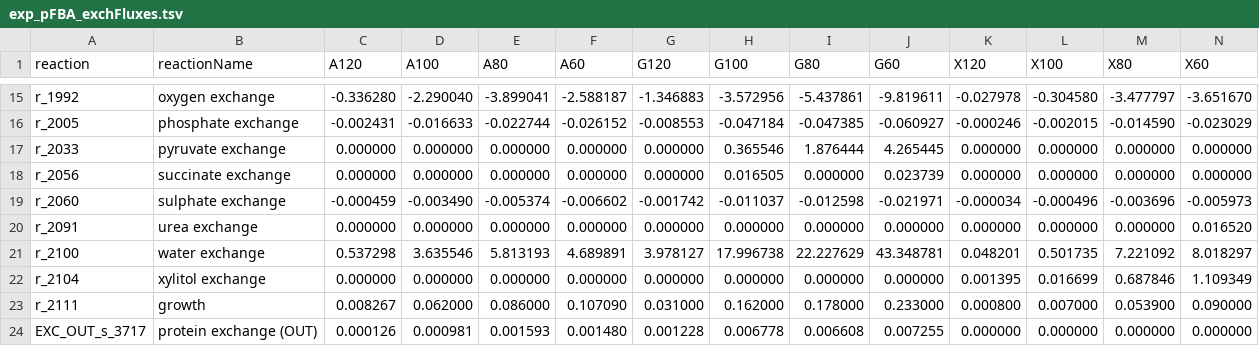
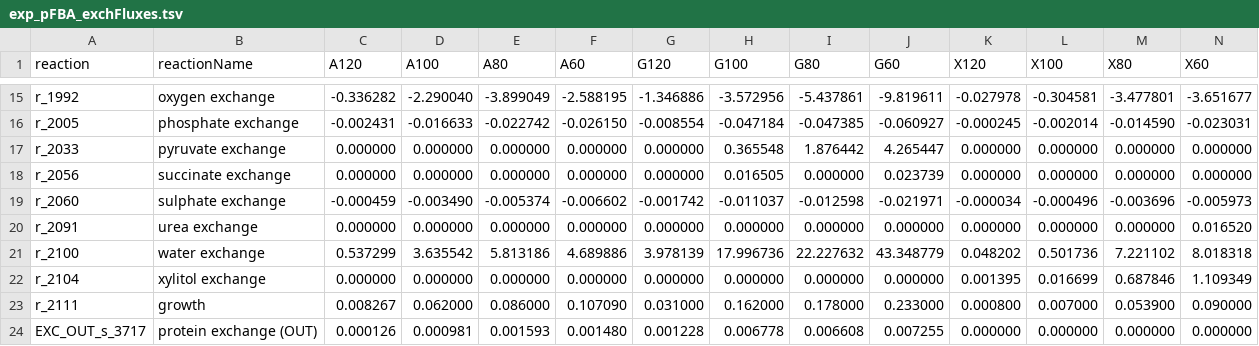
Before and after one commit to SysBioChalmers/rhto-GEM, a TSV file: ComplementaryData/Lahtvee2019/exp_pFBA_exchFluxes.tsv, drawn as a sheet; only a part is shown, gaps mark what is left out; the diff covers the shown part only; the diff names each change by its address in the sheet, - before the commit and + after, or states it on an @@ line.

```diff
--- a/ComplementaryData/Lahtvee2019/exp_pFBA_exchFluxes.tsv
+++ b/ComplementaryData/Lahtvee2019/exp_pFBA_exchFluxes.tsv
-C15 (A120): -0.336280
+C15 (A120): -0.336282
-E15 (A80): -3.899041
+E15 (A80): -3.899049
-F15 (A60): -2.588187
+F15 (A60): -2.588195
-G15 (G120): -1.346883
+G15 (G120): -1.346886
-L15 (X100): -0.304580
+L15 (X100): -0.304581
-M15 (X80): -3.477797
+M15 (X80): -3.477801
-N15 (X60): -3.651670
+N15 (X60): -3.651677
-E16 (A80): -0.022744
+E16 (A80): -0.022742
-F16 (A60): -0.026152
+F16 (A60): -0.026150
-G16 (G120): -0.008553
+G16 (G120): -0.008554
-K16 (X120): -0.000246
+K16 (X120): -0.000245
-L16 (X100): -0.002015
+L16 (X100): -0.002014
-N16 (X60): -0.023029
+N16 (X60): -0.023031
-H17 (G100): 0.365546
+H17 (G100): 0.365548
-I17 (G80): 1.876444
+I17 (G80): 1.876442
-J17 (G60): 4.265445
+J17 (G60): 4.265447
-C21 (A120): 0.537298
+C21 (A120): 0.537299
-D21 (A100): 3.635546
+D21 (A100): 3.635542
-E21 (A80): 5.813193
+E21 (A80): 5.813186
-F21 (A60): 4.689891
+F21 (A60): 4.689886
-G21 (G120): 3.978127
+G21 (G120): 3.978139
-H21 (G100): 17.996738
+H21 (G100): 17.996736
-I21 (G80): 22.227629
+I21 (G80): 22.227632
-J21 (G60): 43.348781
+J21 (G60): 43.348779
-K21 (X120): 0.048201
+K21 (X120): 0.048202
-L21 (X100): 0.501735
+L21 (X100): 0.501736
-M21 (X80): 7.221092
+M21 (X80): 7.221102
-N21 (X60): 8.018297
+N21 (X60): 8.018318
```
Also changed, not shown: 40 edited cells elsewhere in this file, ComplementaryData/Lahtvee2019/exp_pFBA_allFluxes.tsv, ComplementaryData/Lahtvee2019/exp_randSampl_NADH_productionFluxes.tsv, 16 other files.
